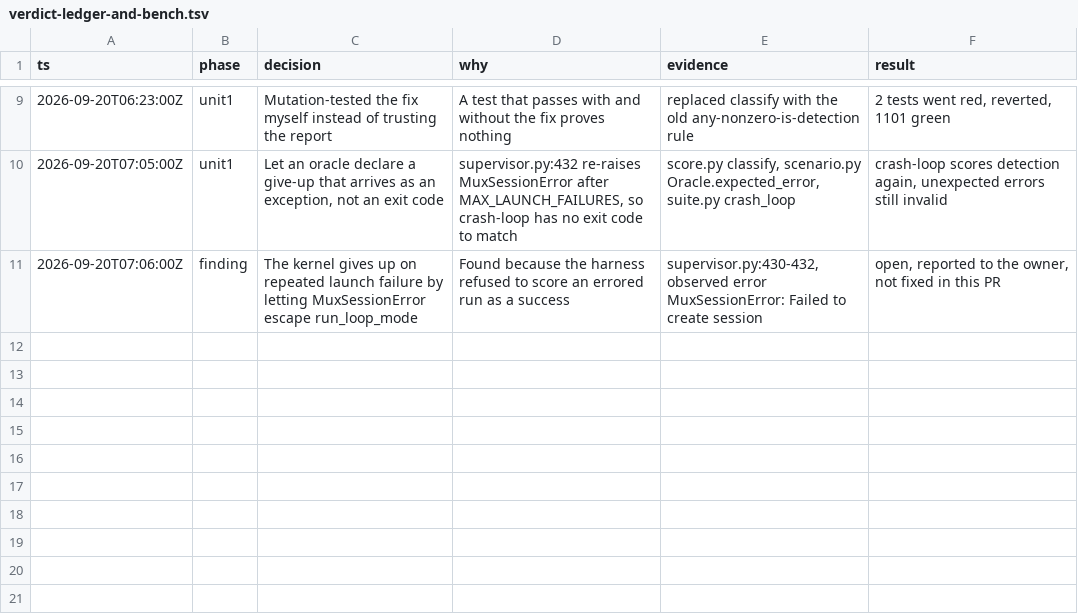
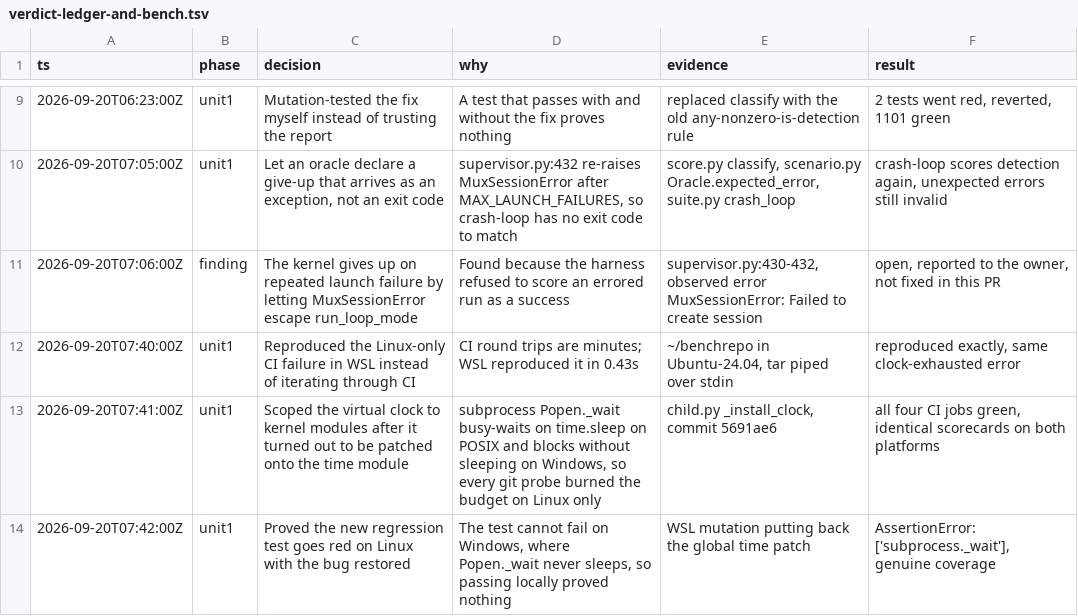
Before and after one commit to darinh/operator, a TSV file: .audit/verdict-ledger-and-bench.tsv, drawn as a sheet; only a part is shown, gaps mark what is left out; the diff names each change by its address in the sheet, - before the commit and + after, or states it on an @@ line.

```diff
--- a/.audit/verdict-ledger-and-bench.tsv
+++ b/.audit/verdict-ledger-and-bench.tsv
+row 12: 2026-09-20T07:40:00Z | unit1 | Reproduced the Linux-only CI failure in WSL instead of iterating through CI | CI round trips are minutes; WSL reproduced it in 0.43s | ~/benchrepo in Ubuntu-24.04, tar piped over stdin | reproduced exactly, same clock-exhausted error
+row 13: 2026-09-20T07:41:00Z | unit1 | Scoped the virtual clock to kernel modules after it turned out to be patched onto the time module | subprocess Popen._wait busy-waits on time.sleep on POSIX and blocks without sleeping on Windows, so every git probe burned the budget on Linux only | child.py _install_clock, commit 5691ae6 | all four CI jobs green, identical scorecards on both platforms
+row 14: 2026-09-20T07:42:00Z | unit1 | Proved the new regression test goes red on Linux with the bug restored | The test cannot fail on Windows, where Popen._wait never sleeps, so passing locally proved nothing | WSL mutation putting back the global time patch | AssertionError: ['subprocess._wait'], genuine coverage
```
